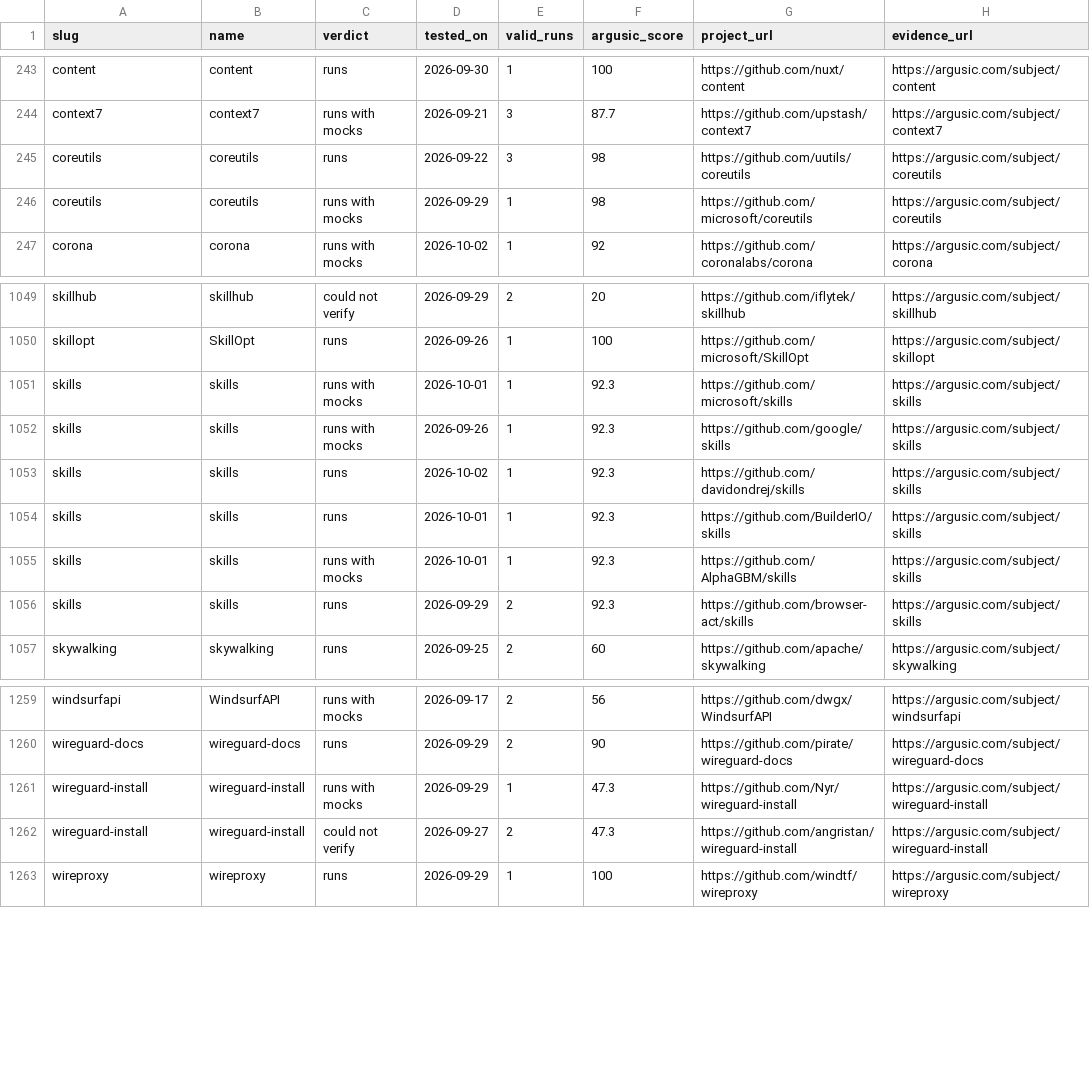
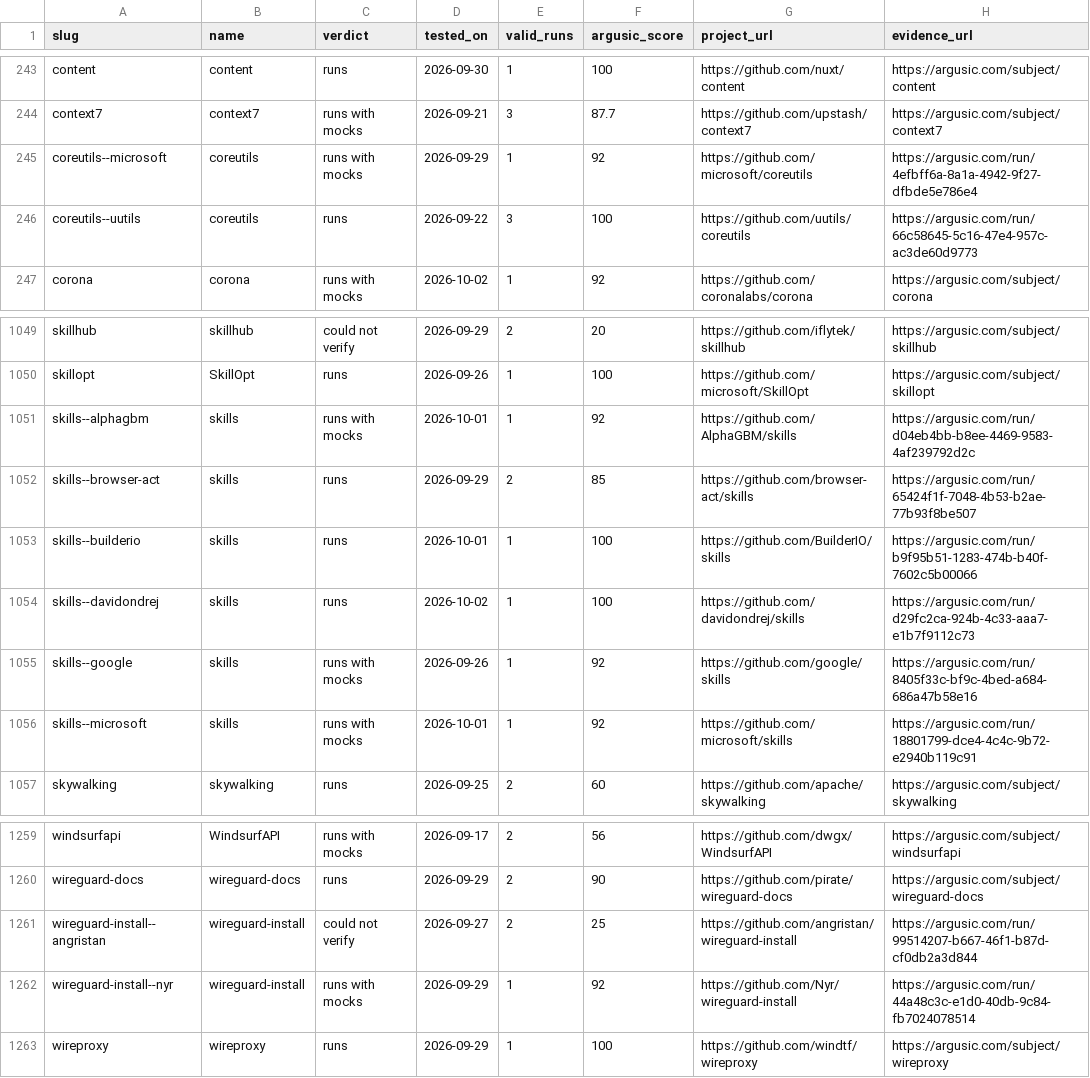
Before and after one commit to Argusic/does-it-run, a CSV file: data/verdicts.csv, drawn as a sheet; only a part is shown, gaps mark what is left out; the diff covers the shown part only.

Commit message:
Update results: 1303 subjects (2026-10-03)

```diff
--- a/data/verdicts.csv
+++ b/data/verdicts.csv
@@ -244,4 +244,4 @@ content,content,runs,2026-09-30,1,100,https://github.com/nuxt/content,https://ar
 context7,context7,runs with mocks,2026-09-21,3,87.7,https://github.com/upstash/context7,https://argusic.com/subject/context7
-coreutils,coreutils,runs,2026-09-22,3,98,https://github.com/uutils/coreutils,https://argusic.com/subject/coreutils
-coreutils,coreutils,runs with mocks,2026-09-29,1,98,https://github.com/microsoft/coreutils,https://argusic.com/subject/coreutils
+coreutils--microsoft,coreutils,runs with mocks,2026-09-29,1,92,https://github.com/microsoft/coreutils,https://argusic.com/run/4efbff6a-8a1a-4942-9f27-dfbde5e786e4
+coreutils--uutils,coreutils,runs,2026-09-22,3,100,https://github.com/uutils/coreutils,https://argusic.com/run/66c58645-5c16-47e4-957c-ac3de60d9773
 corona,corona,runs with mocks,2026-10-02,1,92,https://github.com/coronalabs/corona,https://argusic.com/subject/corona
@@ -1050,8 +1050,8 @@ skillhub,skillhub,could not verify,2026-09-29,2,20,https://github.com/iflytek/sk
 skillopt,SkillOpt,runs,2026-09-26,1,100,https://github.com/microsoft/SkillOpt,https://argusic.com/subject/skillopt
-skills,skills,runs with mocks,2026-10-01,1,92.3,https://github.com/microsoft/skills,https://argusic.com/subject/skills
-skills,skills,runs with mocks,2026-09-26,1,92.3,https://github.com/google/skills,https://argusic.com/subject/skills
-skills,skills,runs,2026-10-02,1,92.3,https://github.com/davidondrej/skills,https://argusic.com/subject/skills
-skills,skills,runs,2026-10-01,1,92.3,https://github.com/BuilderIO/skills,https://argusic.com/subject/skills
-skills,skills,runs with mocks,2026-10-01,1,92.3,https://github.com/AlphaGBM/skills,https://argusic.com/subject/skills
-skills,skills,runs,2026-09-29,2,92.3,https://github.com/browser-act/skills,https://argusic.com/subject/skills
+skills--alphagbm,skills,runs with mocks,2026-10-01,1,92,https://github.com/AlphaGBM/skills,https://argusic.com/run/d04eb4bb-b8ee-4469-9583-4af239792d2c
+skills--browser-act,skills,runs,2026-09-29,2,85,https://github.com/browser-act/skills,https://argusic.com/run/65424f1f-7048-4b53-b2ae-77b93f8be507
+skills--builderio,skills,runs,2026-10-01,1,100,https://github.com/BuilderIO/skills,https://argusic.com/run/b9f95b51-1283-474b-b40f-7602c5b00066
+skills--davidondrej,skills,runs,2026-10-02,1,100,https://github.com/davidondrej/skills,https://argusic.com/run/d29fc2ca-924b-4c33-aaa7-e1b7f9112c73
+skills--google,skills,runs with mocks,2026-09-26,1,92,https://github.com/google/skills,https://argusic.com/run/8405f33c-bf9c-4bed-a684-686a47b58e16
+skills--microsoft,skills,runs with mocks,2026-10-01,1,92,https://github.com/microsoft/skills,https://argusic.com/run/18801799-dce4-4c4c-9b72-e2940b119c91
 skywalking,skywalking,runs,2026-09-25,2,60,https://github.com/apache/skywalking,https://argusic.com/subject/skywalking
@@ -1260,4 +1260,4 @@ windsurfapi,WindsurfAPI,runs with mocks,2026-09-17,2,56,https://github.com/dwgx/
 wireguard-docs,wireguard-docs,runs,2026-09-29,2,90,https://github.com/pirate/wireguard-docs,https://argusic.com/subject/wireguard-docs
-wireguard-install,wireguard-install,runs with mocks,2026-09-29,1,47.3,https://github.com/Nyr/wireguard-install,https://argusic.com/subject/wireguard-install
-wireguard-install,wireguard-install,could not verify,2026-09-27,2,47.3,https://github.com/angristan/wireguard-install,https://argusic.com/subject/wireguard-install
+wireguard-install--angristan,wireguard-install,could not verify,2026-09-27,2,25,https://github.com/angristan/wireguard-install,https://argusic.com/run/99514207-b667-46f1-b87d-cf0db2a3d844
+wireguard-install--nyr,wireguard-install,runs with mocks,2026-09-29,1,92,https://github.com/Nyr/wireguard-install,https://argusic.com/run/44a48c3c-e1d0-40db-9c84-fb7024078514
 wireproxy,wireproxy,runs,2026-09-29,1,100,https://github.com/windtf/wireproxy,https://argusic.com/subject/wireproxy
```
Also changed, not shown: 44 edited cells elsewhere in this file, 28 other files.
